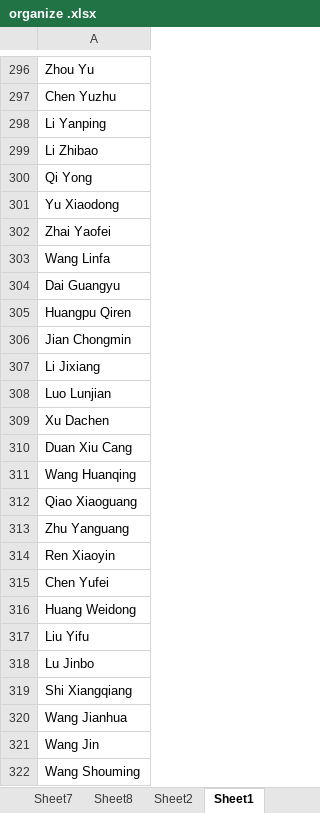
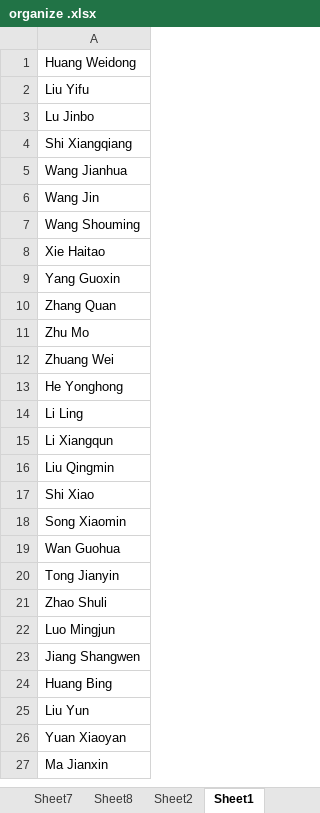
Before and after one commit to rocioluo/85-database, an Excel workbook: organize .xlsx, sheet Sheet1, drawn as a sheet; only a part is shown, gaps mark what is left out; the shorter side is filled out with more unchanged rows; values as stored, in another font and other column widths than the file's, no borders; the diff covers the shown part only; the diff names each change by its address in the sheet, - before the commit and + after, or states it on an @@ line.

```diff
--- a/organize .xlsx (sheet Sheet1)
+++ b/organize .xlsx (sheet Sheet1)
-row 296: Zhou Yu
-row 297: Chen Yuzhu
-row 298: Li Yanping
-row 299: Li Zhibao
-row 300: Qi Yong
-row 301: Yu Xiaodong
-row 302: Zhai Yaofei
-row 303: Wang Linfa
-row 304: Dai Guangyu
-row 305: Huangpu Qiren
-row 306: Jian Chongmin
-row 307: Li Jixiang
-row 308: Luo Lunjian
-row 309: Xu Dachen
-row 310: Duan Xiu Cang
-row 311: Wang Huanqing
-row 312: Qiao Xiaoguang
-row 313: Zhu Yanguang
-row 314: Ren Xiaoyin
-row 315: Chen Yufei
```
Also changed, not shown: 295 removed rows elsewhere in this sheet, 1 other file.
